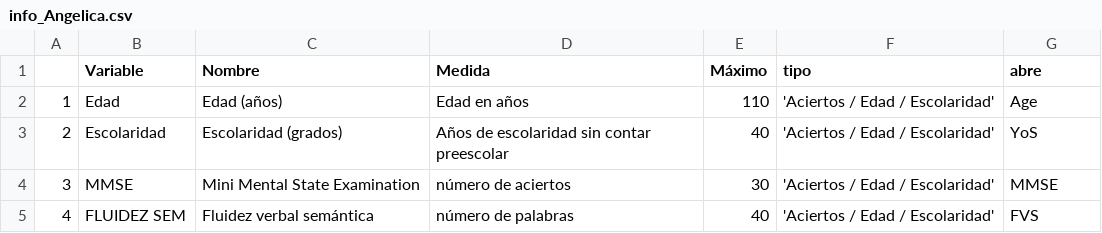
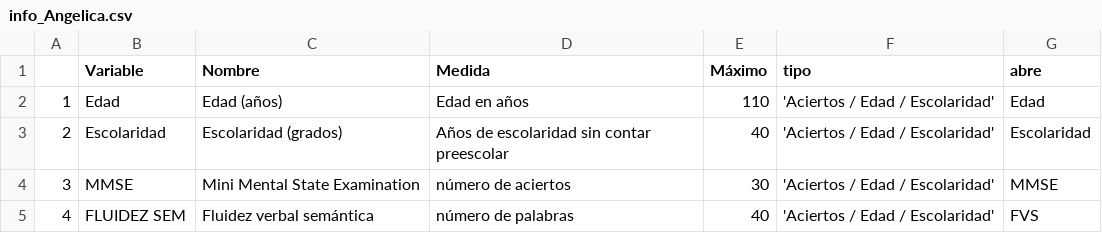
Before and after one commit to labNeuroGDL/normal, a CSV file: info_Angelica.csv, drawn as a sheet; only a part is shown.

Commit message:
Update info_Angelica.csv

```diff
--- a/info_Angelica.csv
+++ b/info_Angelica.csv
@@ -1,4 +1,4 @@
 ,Variable,Nombre,Medida,Máximo,tipo, abre
-1,Edad,Edad (años),Edad en años,110,'Aciertos / Edad / Escolaridad', Age
-2,Escolaridad,Escolaridad (grados),Años de escolaridad sin contar preescolar,40,'Aciertos / Edad / Escolaridad', YoS
+1,Edad,Edad (años),Edad en años,110,'Aciertos / Edad / Escolaridad', Edad
+2,Escolaridad,Escolaridad (grados),Años de escolaridad sin contar preescolar,40,'Aciertos / Edad / Escolaridad', Escolaridad
 3,MMSE,Mini Mental State Examination,número de aciertos,30,'Aciertos / Edad / Escolaridad', MMSE
```
